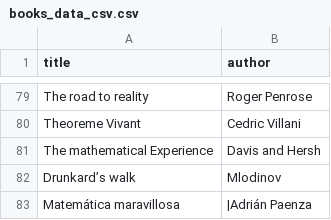
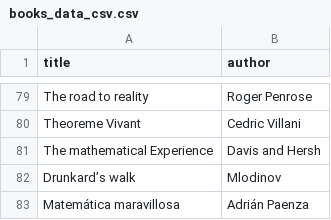
Before and after one commit to thebooort/math-books, a CSV file: books_data_csv.csv, drawn as a sheet; only a part is shown, gaps mark what is left out.

Commit message:
FIXED: Removed character on csv.

```diff
--- a/books_data_csv.csv
+++ b/books_data_csv.csv
@@ -82,2 +82,2 @@ The mathematical Experience,Davis and Hersh
 Drunkard’s walk,Mlodinov
-Matemática maravillosa,|Adrián Paenza
+Matemática maravillosa,Adrián Paenza
```
